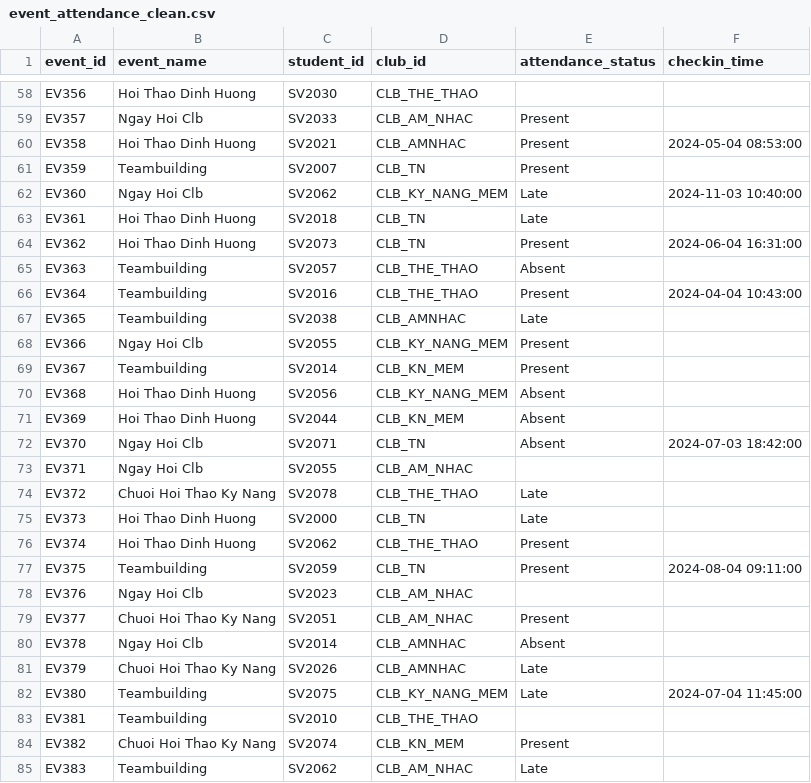
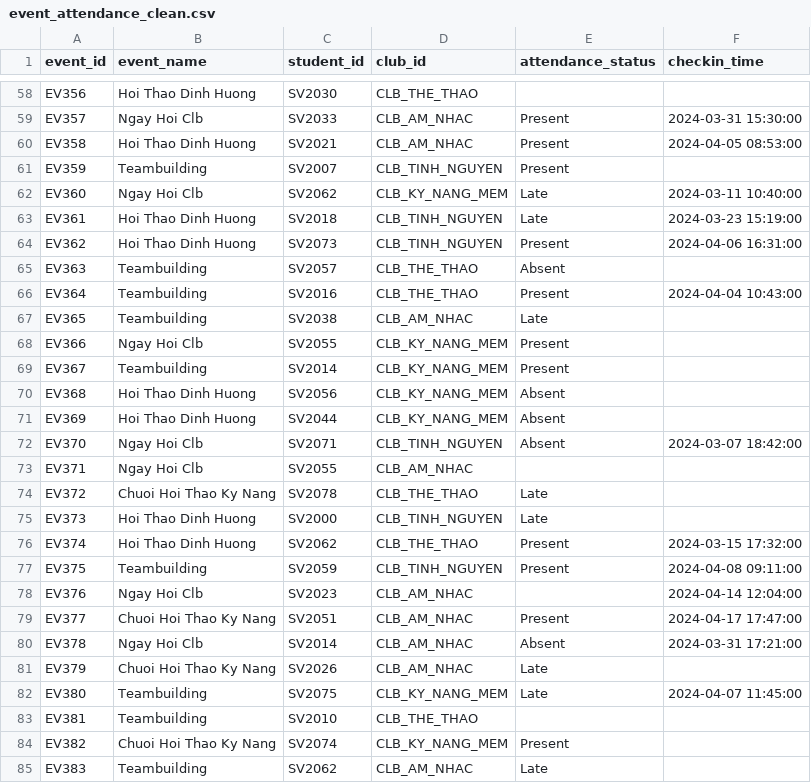
Before and after one commit to phamhieu8125/18A3_Nhom_8_Case_18, a CSV file: data_clean/event_attendance_clean.csv, drawn as a sheet; only a part is shown, gaps mark what is left out; the diff covers the shown part only; the diff names each change by its address in the sheet, - before the commit and + after, or states it on an @@ line.

```diff
--- a/data_clean/event_attendance_clean.csv
+++ b/data_clean/event_attendance_clean.csv
-F59 (checkin_time): (empty)
+F59 (checkin_time): 2024-03-31 15:30:00
-D60 (club_id): CLB_AMNHAC
+D60 (club_id): CLB_AM_NHAC
-F60 (checkin_time): 2024-05-04 08:53:00
+F60 (checkin_time): 2024-04-05 08:53:00
-D61 (club_id): CLB_TN
+D61 (club_id): CLB_TINH_NGUYEN
-F62 (checkin_time): 2024-11-03 10:40:00
+F62 (checkin_time): 2024-03-11 10:40:00
-D63:D64 (club_id): CLB_TN
+D63:D64 (club_id): CLB_TINH_NGUYEN
-F63 (checkin_time): (empty)
+F63 (checkin_time): 2024-03-23 15:19:00
-F64 (checkin_time): 2024-06-04 16:31:00
+F64 (checkin_time): 2024-04-06 16:31:00
-D67 (club_id): CLB_AMNHAC
+D67 (club_id): CLB_AM_NHAC
-D69 (club_id): CLB_KN_MEM
+D69 (club_id): CLB_KY_NANG_MEM
-D71 (club_id): CLB_KN_MEM
+D71 (club_id): CLB_KY_NANG_MEM
-D72 (club_id): CLB_TN
+D72 (club_id): CLB_TINH_NGUYEN
-F72 (checkin_time): 2024-07-03 18:42:00
+F72 (checkin_time): 2024-03-07 18:42:00
-D75 (club_id): CLB_TN
+D75 (club_id): CLB_TINH_NGUYEN
-F76 (checkin_time): (empty)
+F76 (checkin_time): 2024-03-15 17:32:00
-D77 (club_id): CLB_TN
+D77 (club_id): CLB_TINH_NGUYEN
-F77 (checkin_time): 2024-08-04 09:11:00
+F77 (checkin_time): 2024-04-08 09:11:00
-F78 (checkin_time): (empty)
+F78 (checkin_time): 2024-04-14 12:04:00
-F79 (checkin_time): (empty)
+F79 (checkin_time): 2024-04-17 17:47:00
-D80:D81 (club_id): CLB_AMNHAC
+D80:D81 (club_id): CLB_AM_NHAC
-F80 (checkin_time): (empty)
+F80 (checkin_time): 2024-03-31 17:21:00
-F82 (checkin_time): 2024-07-04 11:45:00
+F82 (checkin_time): 2024-04-07 11:45:00
-D84 (club_id): CLB_KN_MEM
+D84 (club_id): CLB_KY_NANG_MEM
```
Also changed, not shown: 164 edited cells elsewhere in this file, data_clean/club_registration_clean.csv, 6 other files.
